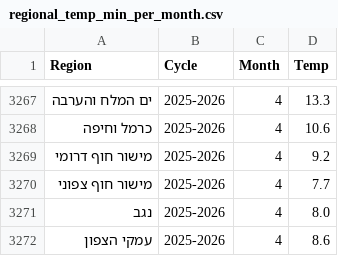
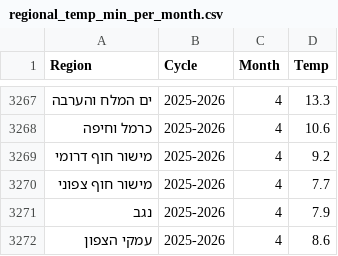
Before and after one commit to yuval-harpaz/weather, a CSV file: data/regional_temp_min_per_month.csv, drawn as a sheet; only a part is shown, gaps mark what is left out.

```diff
--- a/data/regional_temp_min_per_month.csv
+++ b/data/regional_temp_min_per_month.csv
@@ -3270,3 +3270,3 @@ Region,Cycle,Month,Temp
 מישור חוף צפוני,2025-2026,4,7.7
-נגב,2025-2026,4,8.0
+נגב,2025-2026,4,7.9
 עמקי הצפון,2025-2026,4,8.6
```
Also changed, not shown: 3 other files.
